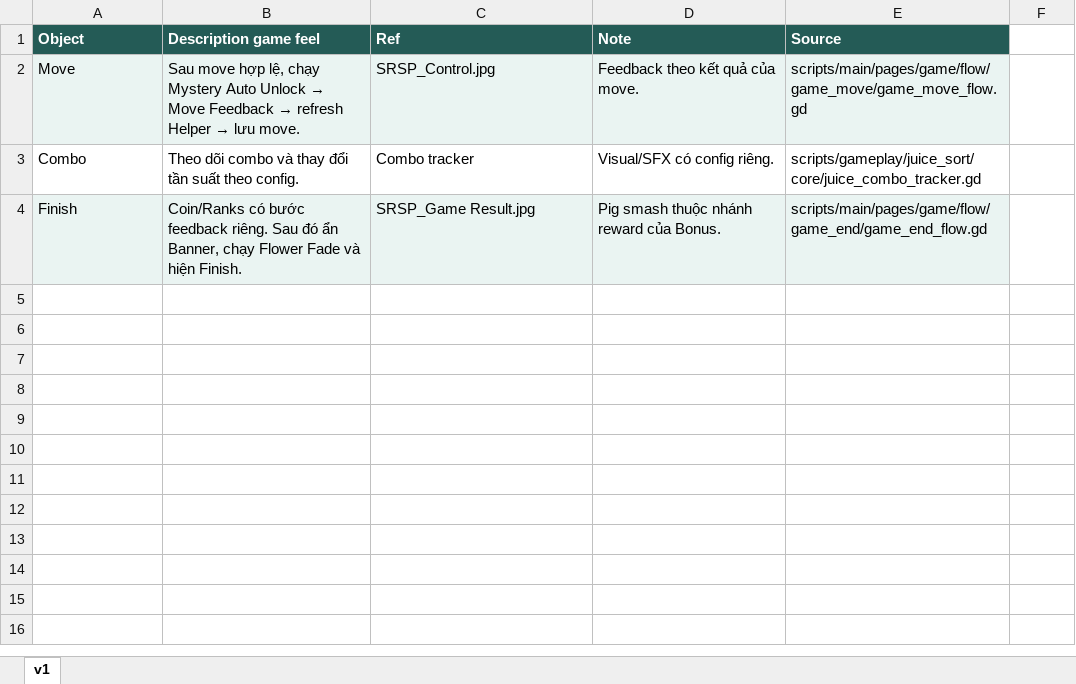
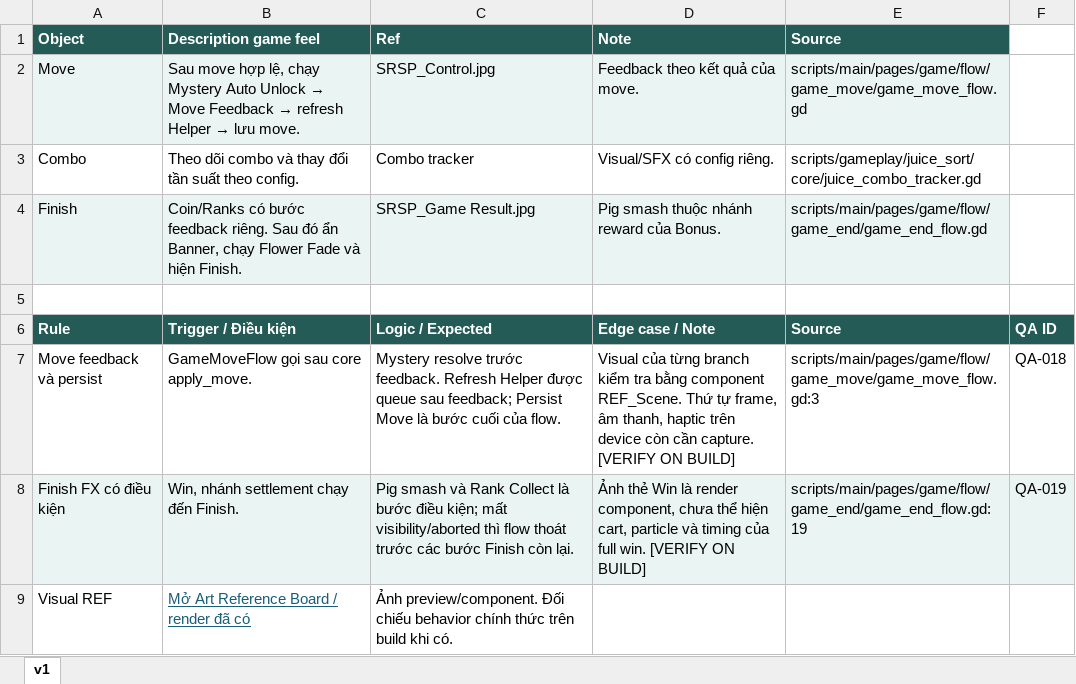
Before and after one commit to Bicuti05/GodotProject, an Excel workbook: Codex_Work/Docs/1. Main Game/GameFeel/SRSP_Game Feel.xlsx, sheet v1, drawn as a sheet; values as stored, in another font and other column widths than the file's, no borders; the diff names each change by its address in the sheet, - before the commit and + after, or states it on an @@ line.

```diff
--- a/Codex_Work/Docs/1. Main Game/GameFeel/SRSP_Game Feel.xlsx (sheet v1)
+++ b/Codex_Work/Docs/1. Main Game/GameFeel/SRSP_Game Feel.xlsx (sheet v1)
+row 5: (empty)
+row 6: Rule | Trigger / Điều kiện | Logic / Expected | Edge case / Note | Source | QA ID
+row 7: Move feedback và persist | GameMoveFlow gọi sau core apply_move. | Mystery resolve trước feedback. Refresh Helper được queue sau feedback; Persist Move là bước cuối của flow. | Visual của từng branch kiểm tra bằng component REF_Scene. Thứ tự frame, âm thanh, haptic trên device còn cần capture. [VERIFY ON BUILD] | scripts/main/pages/game/flow/game_move/game_move_flow.gd:3 | QA-018
+row 8: Finish FX có điều kiện | Win, nhánh settlement chạy đến Finish. | Pig smash và Rank Collect là bước điều kiện; mất visibility/aborted thì flow thoát trước các bước Finish còn lại. | Ảnh thẻ Win là render component, chưa thể hiện cart, particle và timing của full win. [VERIFY ON BUILD] | scripts/main/pages/game/flow/game_end/game_end_flow.gd:19 | QA-019
+row 9: Visual REF | Mở Art Reference Board / render đã có | Ảnh preview/component. Đối chiếu behavior chính thức trên build khi có.
```
Also changed, not shown: Codex_Work/Docs/1. Main Game/Game Result/SRSP_Game Result.xlsx, Codex_Work/Docs/1. Main Game/Helper/SRSP_Helper.xlsx, 19 other files.
